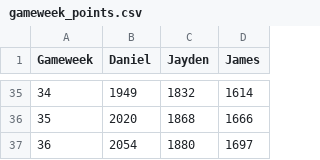
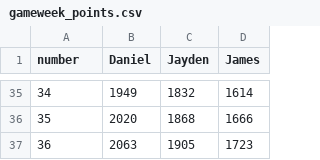
Before and after one commit to dan-wong/fantasypl, a CSV file: data/gameweek_points.csv, drawn as a sheet; only a part is shown, gaps mark what is left out; the diff names each change by its address in the sheet, - before the commit and + after, or states it on an @@ line.

```diff
--- a/data/gameweek_points.csv
+++ b/data/gameweek_points.csv
-A1: Gameweek
+A1: number
-B37 (Daniel): 2054
+B37 (Daniel): 2063
-C37 (Jayden): 1880
+C37 (Jayden): 1905
-D37 (James): 1697
+D37 (James): 1723
```
Also changed, not shown: 1 other file.
